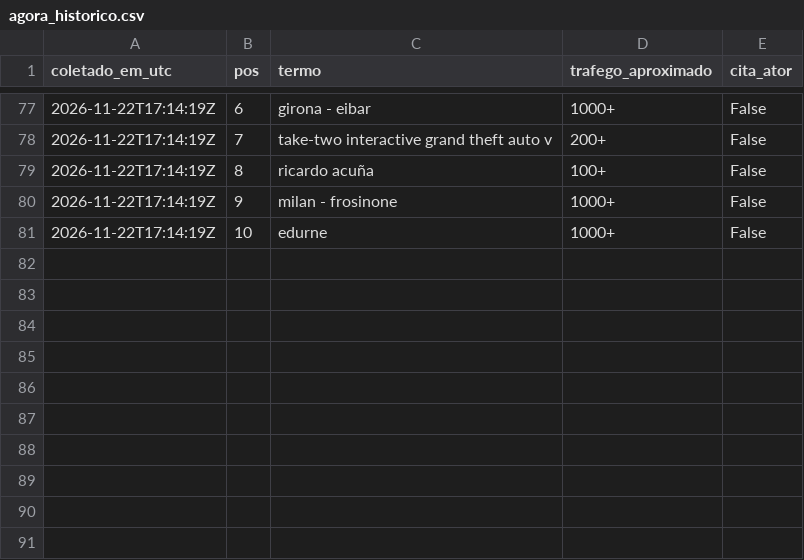
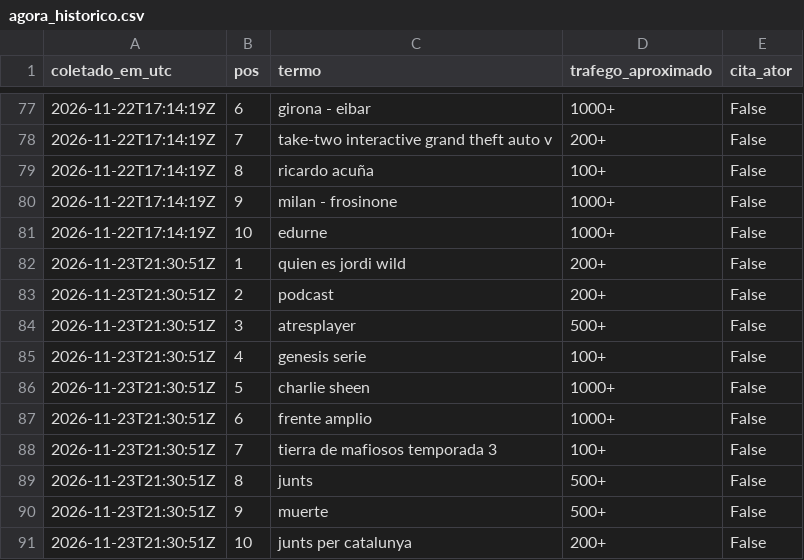
Before and after one commit to WandersonH/odi-espanha, a CSV file: data/trends/agora_historico.csv, drawn as a sheet; only a part is shown, gaps mark what is left out.

```diff
--- a/data/trends/agora_historico.csv
+++ b/data/trends/agora_historico.csv
@@ -81 +81,11 @@ coletado_em_utc;pos;termo;trafego_aproximado;cita_ator
 2026-11-22T17:14:19Z;10;edurne;1000+;False
+2026-11-23T21:30:51Z;1;quien es jordi wild;200+;False
+2026-11-23T21:30:51Z;2;podcast;200+;False
+2026-11-23T21:30:51Z;3;atresplayer;500+;False
+2026-11-23T21:30:51Z;4;genesis serie;100+;False
+2026-11-23T21:30:51Z;5;charlie sheen;1000+;False
+2026-11-23T21:30:51Z;6;frente amplio;1000+;False
+2026-11-23T21:30:51Z;7;tierra de mafiosos temporada 3;100+;False
+2026-11-23T21:30:51Z;8;junts;500+;False
+2026-11-23T21:30:51Z;9;muerte;500+;False
+2026-11-23T21:30:51Z;10;junts per catalunya;200+;False
```
Also changed, not shown: 44 other files.
